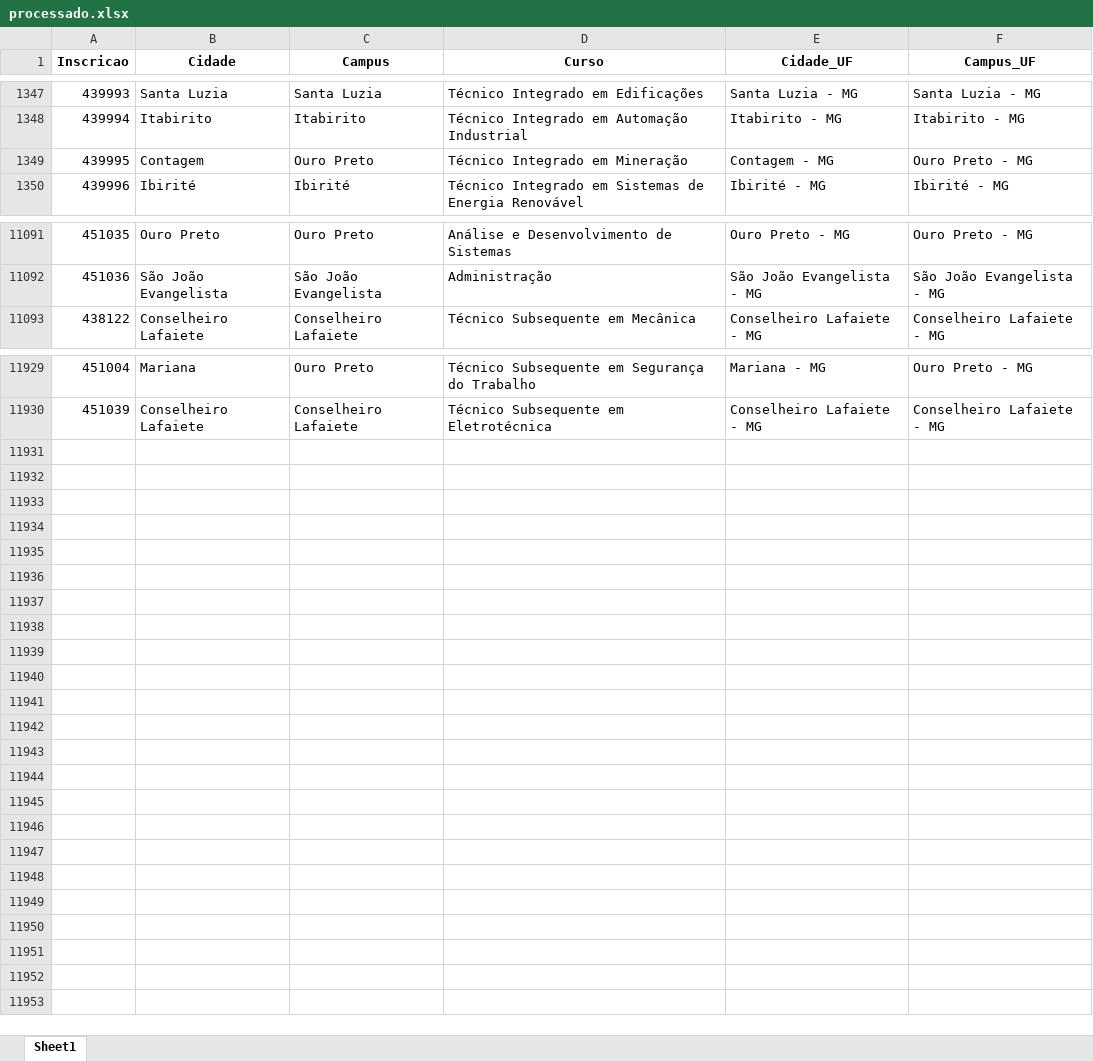
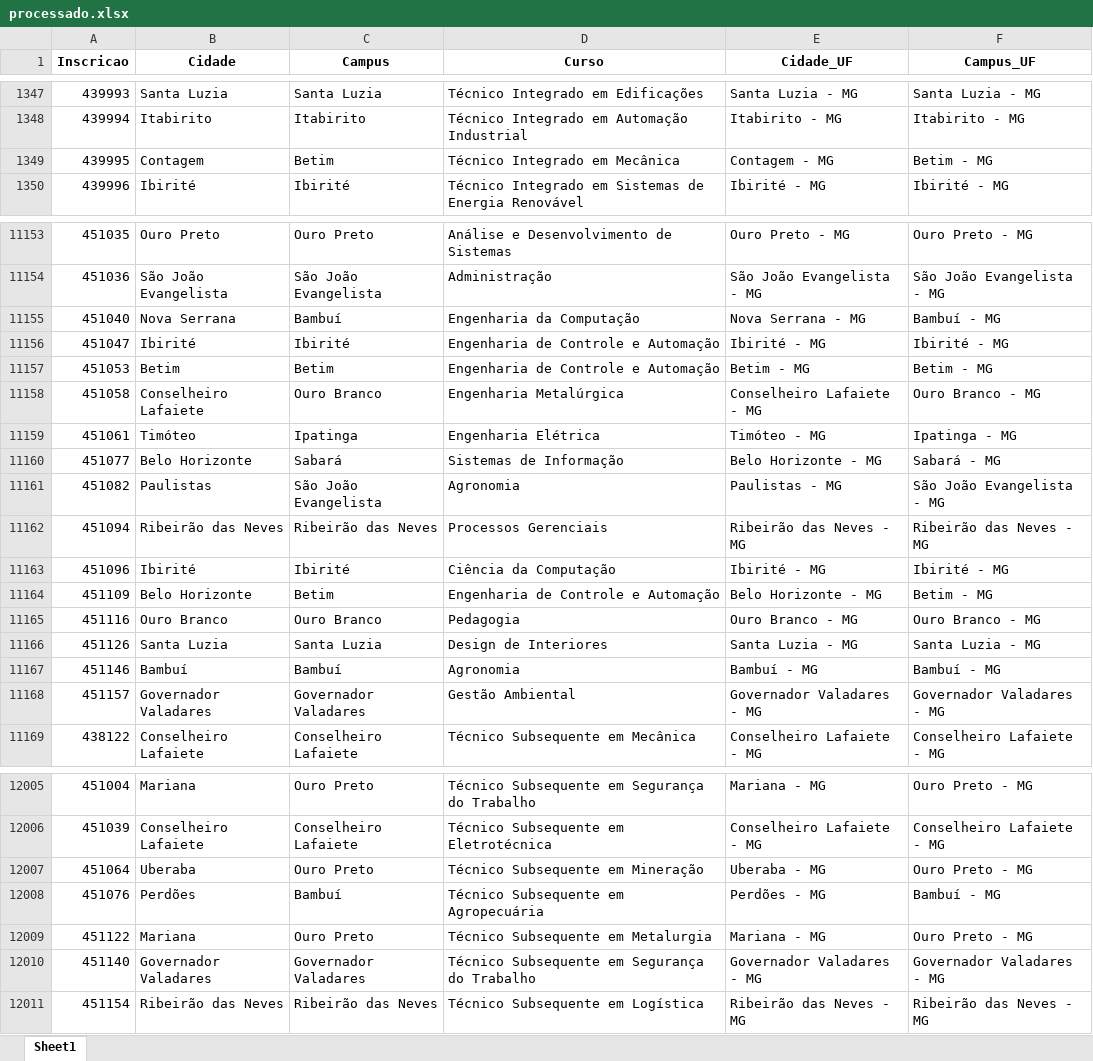
Before and after one commit to lucianovilasboas/vestibular-mapa2025, an Excel workbook: dados/processado.xlsx, sheet Sheet1, drawn as a sheet; only a part is shown, gaps mark what is left out; values as stored, in another font and other column widths than the file's, no borders; the diff covers the shown part only; the diff names each change by its address in the sheet, - before the commit and + after, or states it on an @@ line.

```diff
--- a/dados/processado.xlsx (sheet Sheet1)
+++ b/dados/processado.xlsx (sheet Sheet1)
-C1349 (Campus): Ouro Preto
+C1349 (Campus): Betim
-D1349 (Curso): Técnico Integrado em Mineração
+D1349 (Curso): Técnico Integrado em Mecânica
-F1349 (Campus_UF): Ouro Preto - MG
+F1349 (Campus_UF): Betim - MG
+row 11155: 451040 | Nova Serrana | Bambuí | Engenharia da Computação | Nova Serrana - MG | Bambuí - MG
+row 11156: 451047 | Ibirité | Ibirité | Engenharia de Controle e Automação | Ibirité - MG | Ibirité - MG
+row 11157: 451053 | Betim | Betim | Engenharia de Controle e Automação | Betim - MG | Betim - MG
+row 11158: 451058 | Conselheiro Lafaiete | Ouro Branco | Engenharia Metalúrgica | Conselheiro Lafaiete - MG | Ouro Branco - MG
+row 11159: 451061 | Timóteo | Ipatinga | Engenharia Elétrica | Timóteo - MG | Ipatinga - MG
+row 11160: 451077 | Belo Horizonte | Sabará | Sistemas de Informação | Belo Horizonte - MG | Sabará - MG
+row 11161: 451082 | Paulistas | São João Evangelista | Agronomia | Paulistas - MG | São João Evangelista - MG
+row 11162: 451094 | Ribeirão das Neves | Ribeirão das Neves | Processos Gerenciais | Ribeirão das Neves - MG | Ribeirão das Neves - MG
+row 11163: 451096 | Ibirité | Ibirité | Ciência da Computação | Ibirité - MG | Ibirité - MG
+row 11164: 451109 | Belo Horizonte | Betim | Engenharia de Controle e Automação | Belo Horizonte - MG | Betim - MG
+row 11165: 451116 | Ouro Branco | Ouro Branco | Pedagogia | Ouro Branco - MG | Ouro Branco - MG
+row 11166: 451126 | Santa Luzia | Santa Luzia | Design de Interiores | Santa Luzia - MG | Santa Luzia - MG
+row 11167: 451146 | Bambuí | Bambuí | Agronomia | Bambuí - MG | Bambuí - MG
+row 11168: 451157 | Governador Valadares | Governador Valadares | Gestão Ambiental | Governador Valadares - MG | Governador Valadares - MG
+row 12007: 451064 | Uberaba | Ouro Preto | Técnico Subsequente em Mineração | Uberaba - MG | Ouro Preto - MG
+row 12008: 451076 | Perdões | Bambuí | Técnico Subsequente em Agropecuária | Perdões - MG | Bambuí - MG
+row 12009: 451122 | Mariana | Ouro Preto | Técnico Subsequente em Metalurgia | Mariana - MG | Ouro Preto - MG
+row 12010: 451140 | Governador Valadares | Governador Valadares | Técnico Subsequente em Segurança do Trabalho | Governador Valadares - MG | Governador Valadares - MG
+row 12011: 451154 | Ribeirão das Neves | Ribeirão das Neves | Técnico Subsequente em Logística | Ribeirão das Neves - MG | Ribeirão das Neves - MG
```
Also changed, not shown: 62 added rows and 1 edited cell elsewhere in this sheet.
